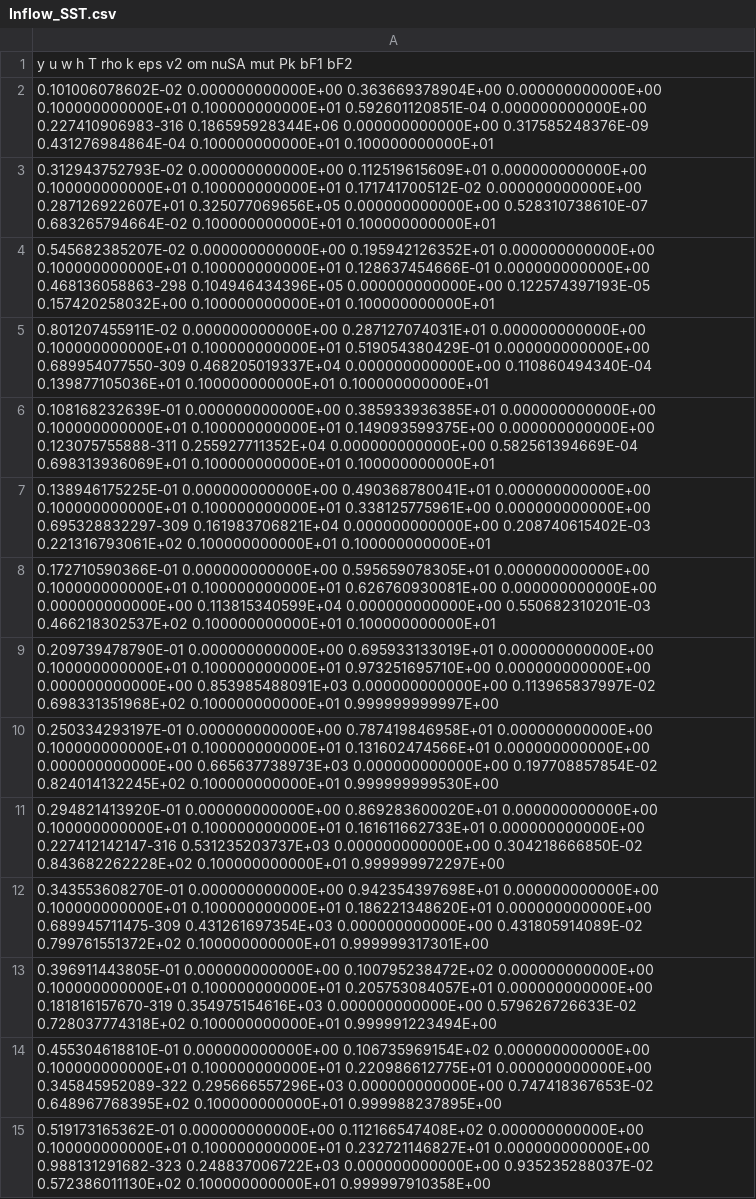
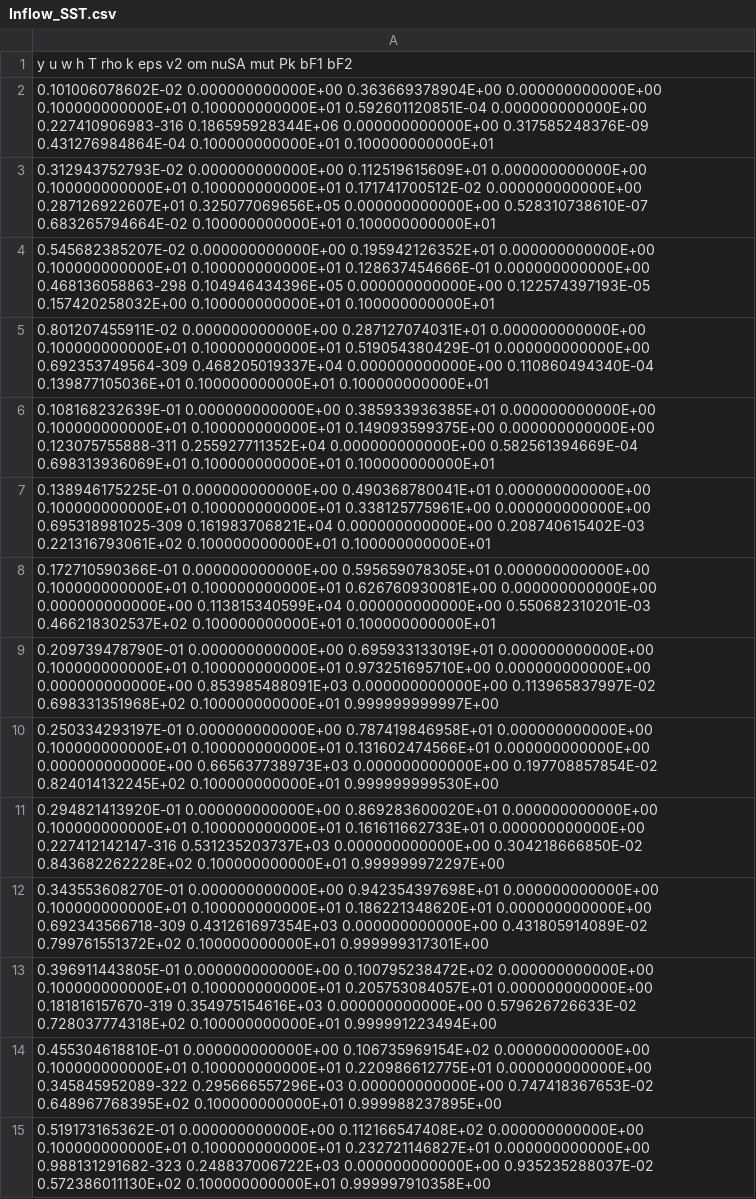
Before and after one commit to Fluid-Dynamics-Of-Energy-Systems-Team/RANS_pipe, a CSV file: channel/Inflow_SST.csv, drawn as a sheet; only a part is shown; the diff covers the shown part only.

```diff
--- a/channel/Inflow_SST.csv
+++ b/channel/Inflow_SST.csv
@@ -4,5 +4,5 @@
   0.545682385207E-02  0.000000000000E+00  0.195942126352E+01  0.000000000000E+00  0.100000000000E+01  0.100000000000E+01  0.128637454666E-01  0.000000000000E+00  0.468136058863-298  0.104946434396E+05  0.000000000000E+00  0.122574397193E-05  0.157420258032E+00  0.100000000000E+01  0.100000000000E+01
-  0.801207455911E-02  0.000000000000E+00  0.287127074031E+01  0.000000000000E+00  0.100000000000E+01  0.100000000000E+01  0.519054380429E-01  0.000000000000E+00  0.689954077550-309  0.468205019337E+04  0.000000000000E+00  0.110860494340E-04  0.139877105036E+01  0.100000000000E+01  0.100000000000E+01
+  0.801207455911E-02  0.000000000000E+00  0.287127074031E+01  0.000000000000E+00  0.100000000000E+01  0.100000000000E+01  0.519054380429E-01  0.000000000000E+00  0.692353749564-309  0.468205019337E+04  0.000000000000E+00  0.110860494340E-04  0.139877105036E+01  0.100000000000E+01  0.100000000000E+01
   0.108168232639E-01  0.000000000000E+00  0.385933936385E+01  0.000000000000E+00  0.100000000000E+01  0.100000000000E+01  0.149093599375E+00  0.000000000000E+00  0.123075755888-311  0.255927711352E+04  0.000000000000E+00  0.582561394669E-04  0.698313936069E+01  0.100000000000E+01  0.100000000000E+01
-  0.138946175225E-01  0.000000000000E+00  0.490368780041E+01  0.000000000000E+00  0.100000000000E+01  0.100000000000E+01  0.338125775961E+00  0.000000000000E+00  0.695328832297-309  0.161983706821E+04  0.000000000000E+00  0.208740615402E-03  0.221316793061E+02  0.100000000000E+01  0.100000000000E+01
+  0.138946175225E-01  0.000000000000E+00  0.490368780041E+01  0.000000000000E+00  0.100000000000E+01  0.100000000000E+01  0.338125775961E+00  0.000000000000E+00  0.695318981025-309  0.161983706821E+04  0.000000000000E+00  0.208740615402E-03  0.221316793061E+02  0.100000000000E+01  0.100000000000E+01
   0.172710590366E-01  0.000000000000E+00  0.595659078305E+01  0.000000000000E+00  0.100000000000E+01  0.100000000000E+01  0.626760930081E+00  0.000000000000E+00  0.000000000000E+00  0.113815340599E+04  0.000000000000E+00  0.550682310201E-03  0.466218302537E+02  0.100000000000E+01  0.100000000000E+01
@@ -11,3 +11,3 @@
   0.294821413920E-01  0.000000000000E+00  0.869283600020E+01  0.000000000000E+00  0.100000000000E+01  0.100000000000E+01  0.161611662733E+01  0.000000000000E+00  0.227412142147-316  0.531235203737E+03  0.000000000000E+00  0.304218666850E-02  0.843682262228E+02  0.100000000000E+01  0.999999972297E+00
-  0.343553608270E-01  0.000000000000E+00  0.942354397698E+01  0.000000000000E+00  0.100000000000E+01  0.100000000000E+01  0.186221348620E+01  0.000000000000E+00  0.689945711475-309  0.431261697354E+03  0.000000000000E+00  0.431805914089E-02  0.799761551372E+02  0.100000000000E+01  0.999999317301E+00
+  0.343553608270E-01  0.000000000000E+00  0.942354397698E+01  0.000000000000E+00  0.100000000000E+01  0.100000000000E+01  0.186221348620E+01  0.000000000000E+00  0.692343566718-309  0.431261697354E+03  0.000000000000E+00  0.431805914089E-02  0.799761551372E+02  0.100000000000E+01  0.999999317301E+00
   0.396911443805E-01  0.000000000000E+00  0.100795238472E+02  0.000000000000E+00  0.100000000000E+01  0.100000000000E+01  0.205753084057E+01  0.000000000000E+00  0.181816157670-319  0.354975154616E+03  0.000000000000E+00  0.579626726633E-02  0.728037774318E+02  0.100000000000E+01  0.999991223494E+00
```
Also changed, not shown: 30 edited cells elsewhere in this file, 1 other file.
